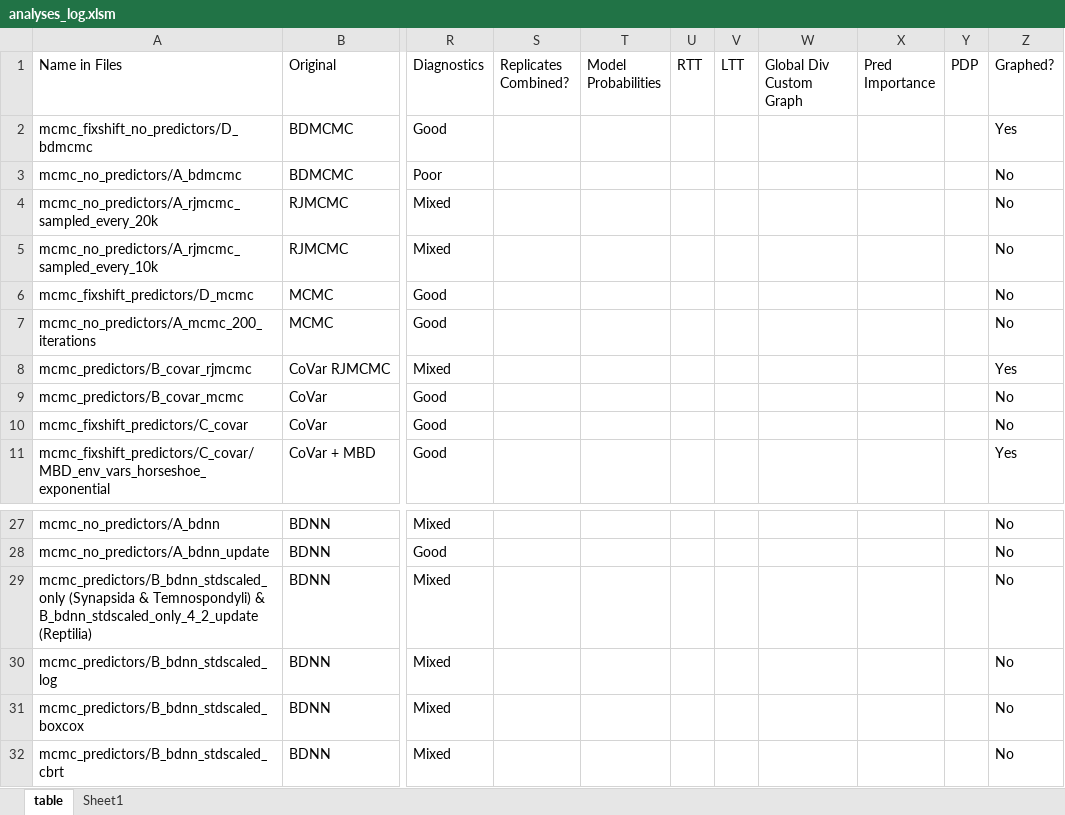
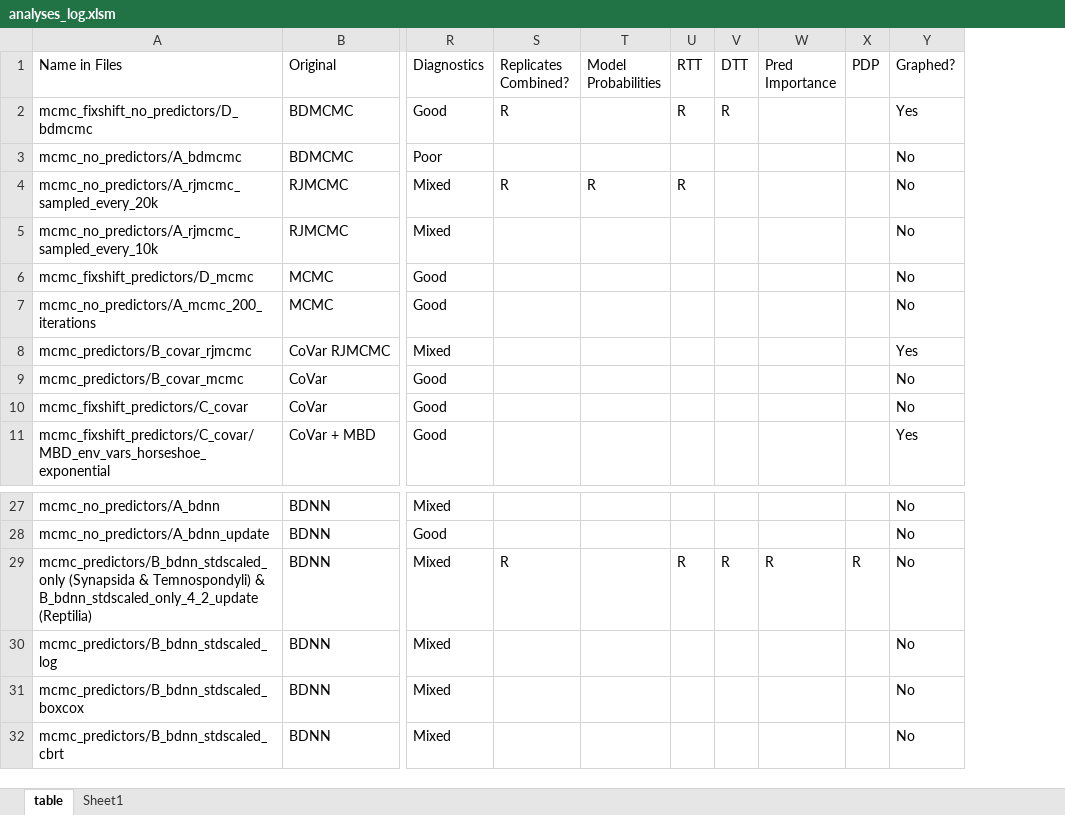
Before and after one commit to shelleylwang/pt_diversity_rates, an Excel workbook: analyses_log.xlsm, sheet table, drawn as a sheet; only a part is shown, gaps mark what is left out; values as stored, in another font and other column widths than the file's, no cell formats; conditional formats not drawn; removed rows and columns are numbered as before the commit, all else as after; the diff names each change by its address in the sheet, - before the commit and + after, or states it on an @@ line.

Commit message:
fixes to dtt (ltt with uncertainty) updating analyses log, finished D_bdmcmc and B_bdnn_4_2_update, prototypes for final graphs. Started A_rjmcmc_sampled_every_20k graphs

```diff
--- a/analyses_log.xlsm (sheet table)
+++ b/analyses_log.xlsm (sheet table)
-column V (LTT), empty
-column W (Global Div Custom Graph), empty
+column V (DTT), row 2: R; row 29: R
-S2 (Replicates Combined?): (empty)
+S2 (Replicates Combined?): R
-U2 (RTT): (empty)
+U2 (RTT): R
-S4 (Replicates Combined?): (empty)
+S4 (Replicates Combined?): R
-T4 (Model Probabilities): (empty)
+T4 (Model Probabilities): R
-U4 (RTT): (empty)
+U4 (RTT): R
-S29 (Replicates Combined?): (empty)
+S29 (Replicates Combined?): R
-U29 (RTT): (empty)
+U29 (RTT): R
-W29 (Pred Importance): (empty)
+W29 (Pred Importance): R
-X29 (PDP): (empty)
+X29 (PDP): R
```
Also changed, not shown: cell formats, 10 other files.
